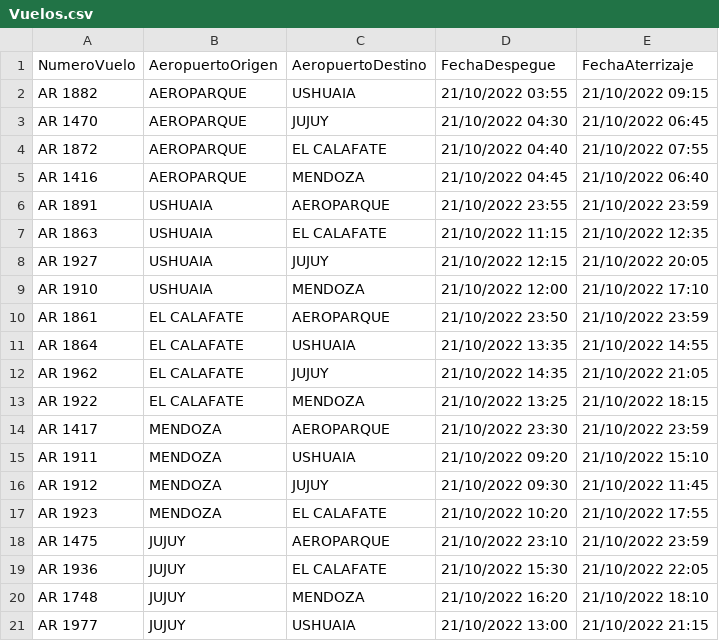
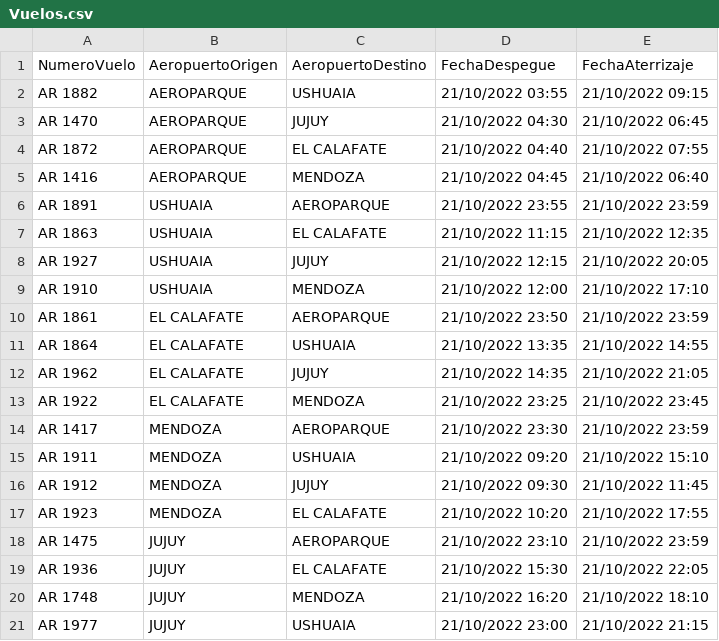
Before and after one commit to xlucasve/TPO-ProgramacionIII, a CSV file: TPOAeropuertos/src/Recursos/Vuelos.csv, drawn as a sheet.

```diff
--- a/TPOAeropuertos/src/Recursos/Vuelos.csv
+++ b/TPOAeropuertos/src/Recursos/Vuelos.csv
@@ -12,3 +12,3 @@ AR 1864,EL CALAFATE,USHUAIA,21/10/2022 13:35,21/10/2022 14:55
 AR 1962,EL CALAFATE,JUJUY,21/10/2022 14:35,21/10/2022 21:05
-AR 1922,EL CALAFATE,MENDOZA,21/10/2022 13:25,21/10/2022 18:15
+AR 1922,EL CALAFATE,MENDOZA,21/10/2022 23:25,21/10/2022 23:45
 AR 1417,MENDOZA,AEROPARQUE,21/10/2022 23:30,21/10/2022 23:59
@@ -20,2 +20,2 @@ AR 1936,JUJUY,EL CALAFATE,21/10/2022 15:30,21/10/2022 22:05
 AR 1748,JUJUY,MENDOZA,21/10/2022 16:20,21/10/2022 18:10
-AR 1977,JUJUY,USHUAIA,21/10/2022 13:00,21/10/2022 21:15
+AR 1977,JUJUY,USHUAIA,21/10/2022 23:00,21/10/2022 21:15
```
Also changed, not shown: TPOAeropuertos/out/production/TPOAeropuertos/Recursos/Vuelos.csv, 1 other file.
